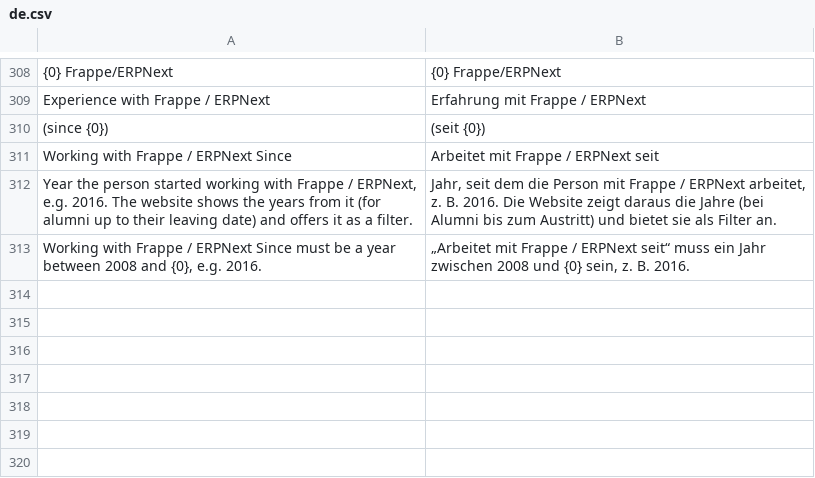
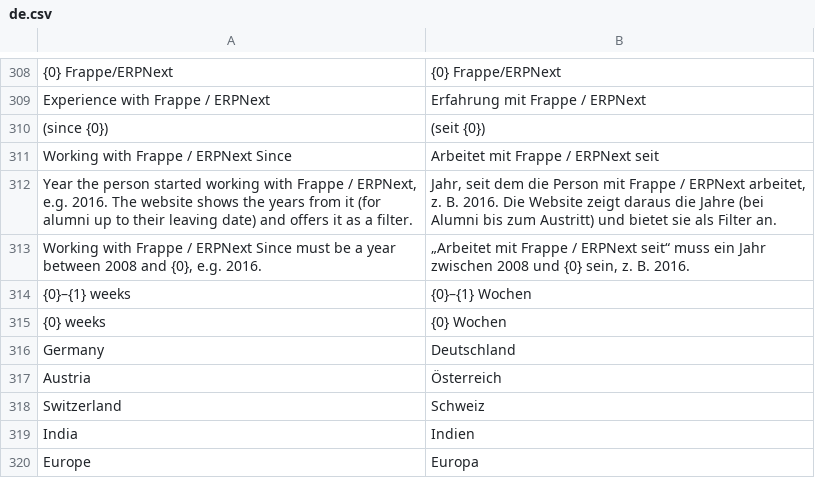
Before and after one commit to phamos-eu/phamos, a CSV file: phamos/translations/de.csv, drawn as a sheet; only a part is shown, gaps mark what is left out; the diff names each change by its address in the sheet, - before the commit and + after, or states it on an @@ line.

```diff
--- a/phamos/translations/de.csv
+++ b/phamos/translations/de.csv
+row 314: {0}–{1} weeks | {0}–{1} Wochen
+row 315: {0} weeks | {0} Wochen
+row 316: Germany | Deutschland
+row 317: Austria | Österreich
+row 318: Switzerland | Schweiz
+row 319: India | Indien
+row 320: Europe | Europa
```
Also changed, not shown: 2 other files.
